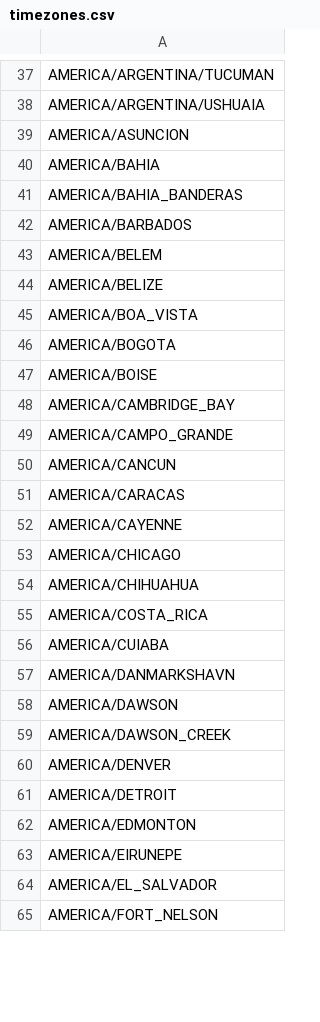
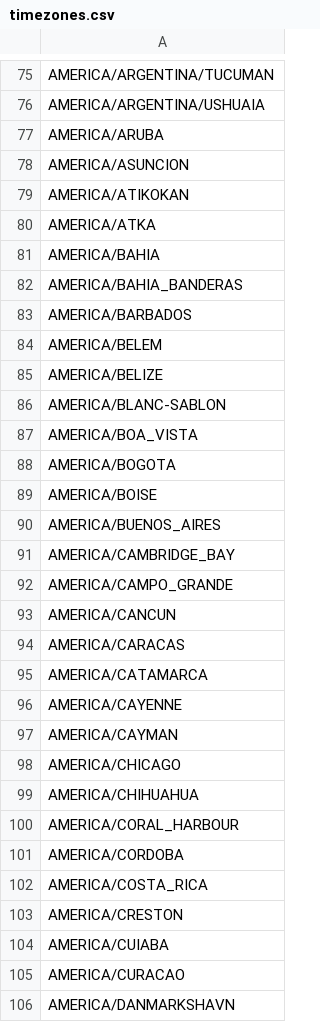
Before and after one commit to tsegall/fta, a CSV file: src/main/resources/reference/timezones.csv, drawn as a sheet; only a part is shown, gaps mark what is left out; the shorter side is filled out with more unchanged rows; the diff covers the shown part only.

```diff
--- a/src/main/resources/reference/timezones.csv
+++ b/src/main/resources/reference/timezones.csv
@@ -38,3 +76,6 @@ AMERICA/ARGENTINA/TUCUMAN
 AMERICA/ARGENTINA/USHUAIA
+AMERICA/ARUBA
 AMERICA/ASUNCION
+AMERICA/ATIKOKAN
+AMERICA/ATKA
 AMERICA/BAHIA
@@ -44,2 +85,3 @@ AMERICA/BELEM
 AMERICA/BELIZE
+AMERICA/BLANC-SABLON
 AMERICA/BOA_VISTA
@@ -47,2 +89,3 @@ AMERICA/BOGOTA
 AMERICA/BOISE
+AMERICA/BUENOS_AIRES
 AMERICA/CAMBRIDGE_BAY
@@ -51,7 +94,13 @@ AMERICA/CANCUN
 AMERICA/CARACAS
+AMERICA/CATAMARCA
 AMERICA/CAYENNE
+AMERICA/CAYMAN
 AMERICA/CHICAGO
 AMERICA/CHIHUAHUA
+AMERICA/CORAL_HARBOUR
+AMERICA/CORDOBA
 AMERICA/COSTA_RICA
+AMERICA/CRESTON
 AMERICA/CUIABA
+AMERICA/CURACAO
 AMERICA/DANMARKSHAVN
```
Also changed, not shown: 155 added rows, 1 moved row and 1 edited cell elsewhere in this file, src/main/resources/reference/en_title_hotwords.csv, 3 other files.
